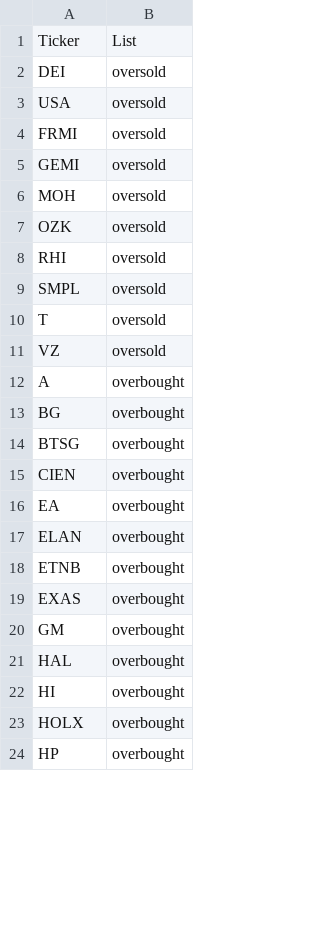
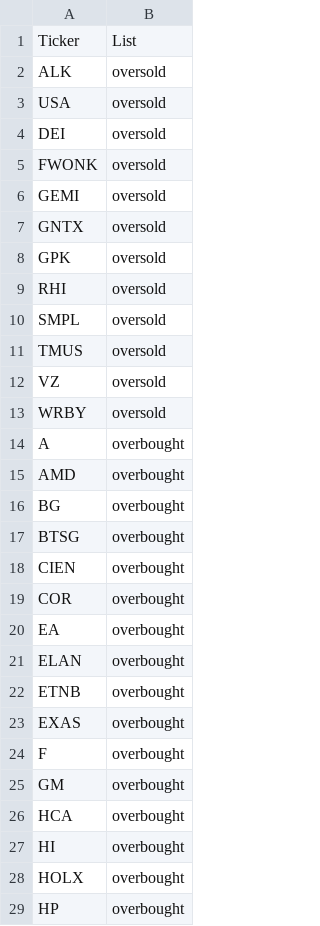
Before and after one commit to mpincus/SwingScannerWatchlist-GPT, a CSV file: combined_watchlist.csv, drawn as a sheet; only a part is shown; the diff covers the shown part only.

```diff
--- a/combined_watchlist.csv
+++ b/combined_watchlist.csv
@@ -1,13 +1,16 @@
 Ticker,List
+ALK,oversold
+USA,oversold
 DEI,oversold
-USA,oversold
-FRMI,oversold
+FWONK,oversold
 GEMI,oversold
-MOH,oversold
-OZK,oversold
+GNTX,oversold
+GPK,oversold
 RHI,oversold
 SMPL,oversold
-T,oversold
+TMUS,oversold
 VZ,oversold
+WRBY,oversold
 A,overbought
+AMD,overbought
 BG,overbought
@@ -15,2 +18,3 @@ BTSG,overbought
 CIEN,overbought
+COR,overbought
 EA,overbought
@@ -19,4 +23,5 @@ ETNB,overbought
 EXAS,overbought
+F,overbought
 GM,overbought
-HAL,overbought
+HCA,overbought
 HI,overbought
```
Also changed, not shown: 15 added rows, 3 removed rows and 7 edited cells elsewhere in this file, breakouts.csv, 3 other files.
